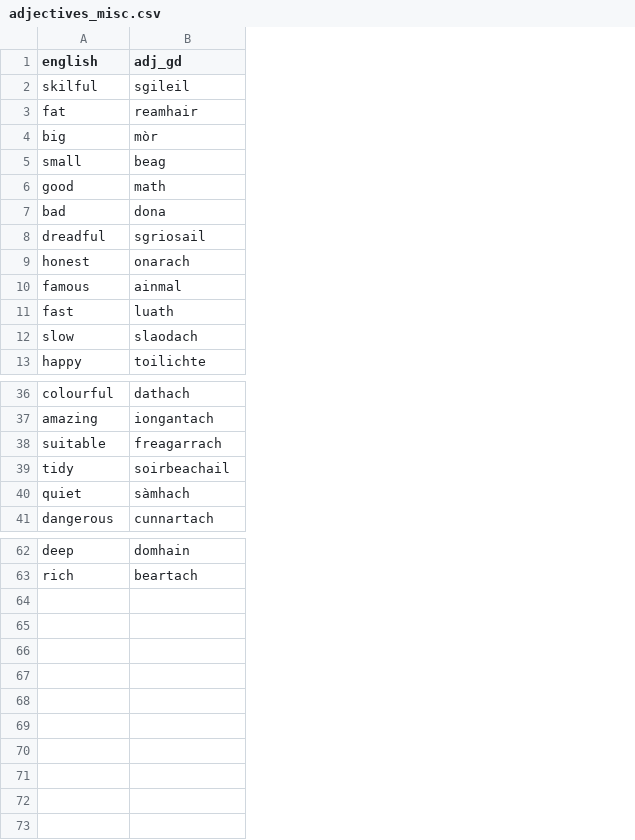
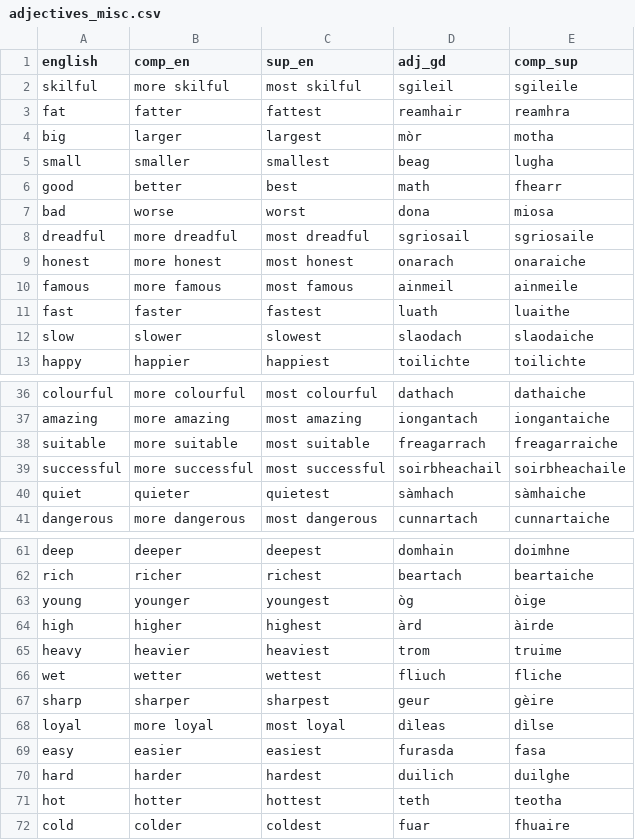
Before and after one commit to sourzo/IonnsaichSeo, a CSV file: Vocabulary/adjectives_misc.csv, drawn as a sheet; only a part is shown, gaps mark what is left out; removed rows and columns are numbered as before the commit, all else as after; the diff covers the shown part only; the diff names each change by its address in the sheet, - before the commit and + after, or states it on an @@ line.

```diff
--- a/Vocabulary/adjectives_misc.csv
+++ b/Vocabulary/adjectives_misc.csv
+column B (comp_en), rows 2-13: more skilful | fatter | larger | smaller | better | worse | more dreadful | more honest | more famous | faster | slower | happier; rows 36-38: more colourful | more amazing | more suitable; rows 40-41: quieter | more dangerous; rows 61-62: deeper | richer
+column C (sup_en), rows 2-13: most skilful | fattest | largest | smallest | best | worst | most dreadful | most honest | most famous | fastest | slowest | happiest; rows 36-38: most colourful | most amazing | most suitable; rows 40-41: quietest | most dangerous; rows 61-62: deepest | richest
+column E (comp_sup), rows 2-13: sgileile | reamhra | motha | lugha | fhearr | miosa | sgriosaile | onaraiche | ainmeile | luaithe | slaodaiche | toilichte; rows 36-38: dathaiche | iongantaiche | freagarraiche; rows 40-41: sàmhaiche | cunnartaiche; rows 61-62: doimhne | beartaiche
-D10 (adj_gd): ainmal
+D10 (adj_gd): ainmeil
-row 39: tidy | soirbeachail
+row 39: successful | more successful | most successful | soirbheachail | soirbheachaile
+row 63: young | younger | youngest | òg | òige
+row 64: high | higher | highest | àrd | àirde
+row 65: heavy | heavier | heaviest | trom | truime
+row 66: wet | wetter | wettest | fliuch | fliche
+row 67: sharp | sharper | sharpest | geur | gèire
+row 68: loyal | more loyal | most loyal | dìleas | dìlse
+row 69: easy | easier | easiest | furasda | fasa
+row 70: hard | harder | hardest | duilich | duilghe
+row 71: hot | hotter | hottest | teth | teotha
+row 72: cold | colder | coldest | fuar | fhuaire
```
Also changed, not shown: 1 removed row and 1 edited cell elsewhere in this file, Vocabulary/adjectives_feelings.csv, 6 other files.
